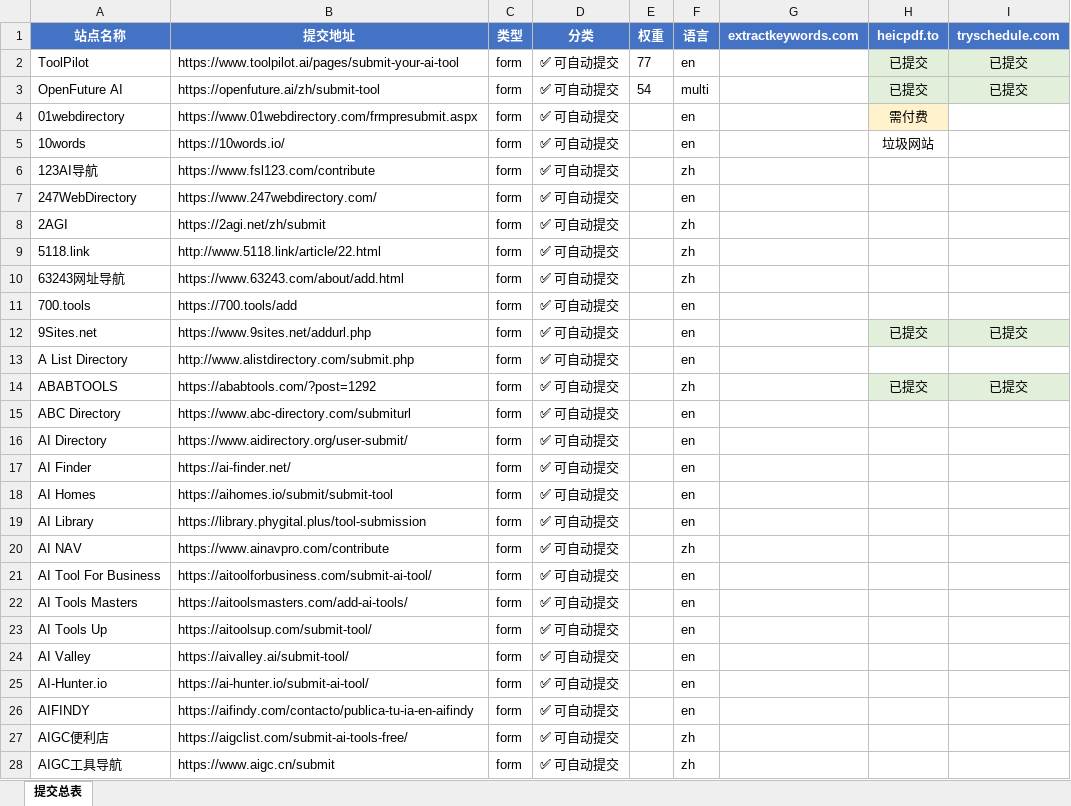
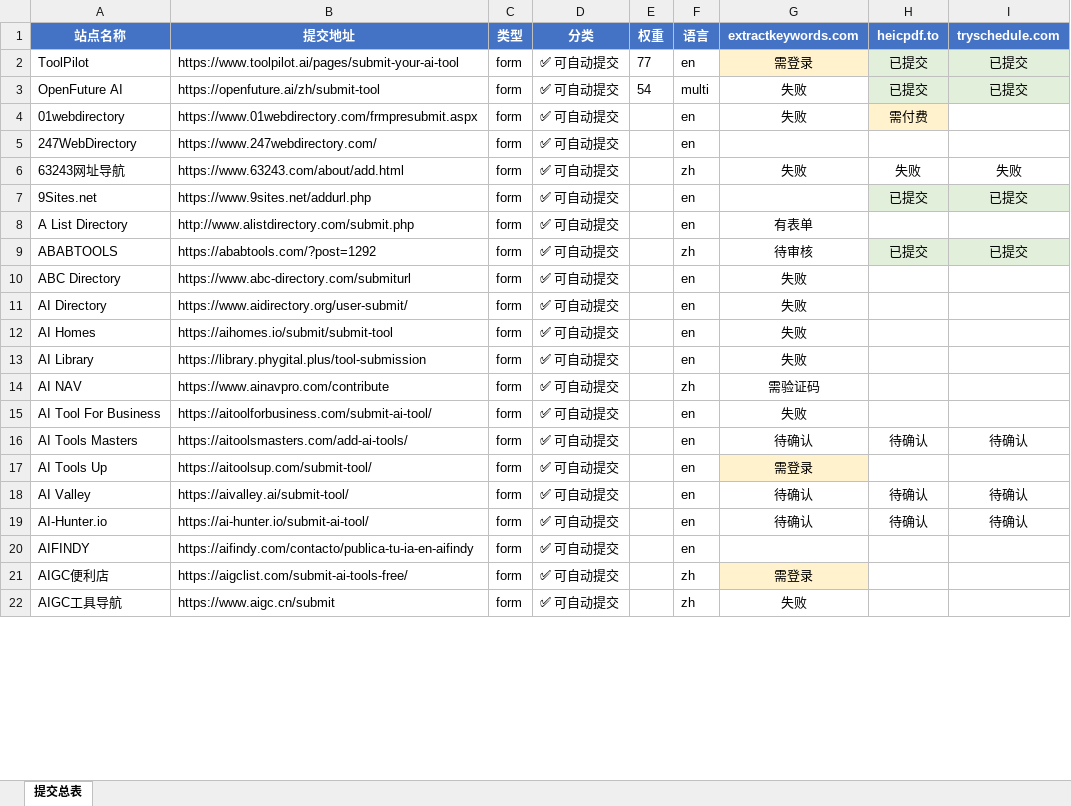
Before and after one commit to pang3fan-creator/backlink-delete, an Excel workbook: backlinks.xlsx, sheet 提交总表, drawn as a sheet; only a part is shown; values as stored, in another font and other column widths than the file's, no borders; removed rows and columns are numbered as before the commit, all else as after; the diff covers the shown part only; the diff names each change by its address in the sheet, - before the commit and + after, or states it on an @@ line.

```diff
--- a/backlinks.xlsx (sheet 提交总表)
+++ b/backlinks.xlsx (sheet 提交总表)
-G2 (extractkeywords.com): (empty)
+G2 (extractkeywords.com): 需登录
-G2 fill: none
+G2 fill: #FFF2CC
-G3:G4 (extractkeywords.com): (empty)
+G3:G4 (extractkeywords.com): 失败
-row 5: 10words | https://10words.io/ | form | ✅ 可自动提交 |  | en |  | 垃圾网站
-row 6: 123AI导航 | https://www.fsl123.com/contribute | form | ✅ 可自动提交 |  | zh
-row 8: 2AGI | https://2agi.net/zh/submit | form | ✅ 可自动提交 |  | zh
-row 9: 5118.link | http://www.5118.link/article/22.html | form | ✅ 可自动提交 |  | zh
-G6 (extractkeywords.com): (empty)
+G6 (extractkeywords.com): 失败
-H6 (heicpdf.to): (empty)
+H6 (heicpdf.to): 失败
-I6 (tryschedule.com): (empty)
+I6 (tryschedule.com): 失败
-row 11: 700.tools | https://700.tools/add | form | ✅ 可自动提交 |  | en
-G8 (extractkeywords.com): (empty)
+G8 (extractkeywords.com): 有表单
-G9 (extractkeywords.com): (empty)
+G9 (extractkeywords.com): 待审核
-G10:G11 (extractkeywords.com): (empty)
+G10:G11 (extractkeywords.com): 失败
-row 17: AI Finder | https://ai-finder.net/ | form | ✅ 可自动提交 |  | en
-G12:G13 (extractkeywords.com): (empty)
+G12:G13 (extractkeywords.com): 失败
-G14 (extractkeywords.com): (empty)
+G14 (extractkeywords.com): 需验证码
-G15 (extractkeywords.com): (empty)
+G15 (extractkeywords.com): 失败
-G16 (extractkeywords.com): (empty)
+G16 (extractkeywords.com): 待确认
-H16 (heicpdf.to): (empty)
+H16 (heicpdf.to): 待确认
-I16 (tryschedule.com): (empty)
+I16 (tryschedule.com): 待确认
-G17 (extractkeywords.com): (empty)
+G17 (extractkeywords.com): 需登录
-G17 fill: none
+G17 fill: #FFF2CC
-G18:G19 (extractkeywords.com): (empty)
+G18:G19 (extractkeywords.com): 待确认
-H18:H19 (heicpdf.to): (empty)
+H18:H19 (heicpdf.to): 待确认
-I18:I19 (tryschedule.com): (empty)
+I18:I19 (tryschedule.com): 待确认
-G21 (extractkeywords.com): (empty)
+G21 (extractkeywords.com): 需登录
-G21 fill: none
+G21 fill: #FFF2CC
-G22 (extractkeywords.com): (empty)
+G22 (extractkeywords.com): 失败
```
Also changed, not shown: 34 added rows, 28 removed rows, 46 edited cells and cell formats elsewhere in this sheet.
